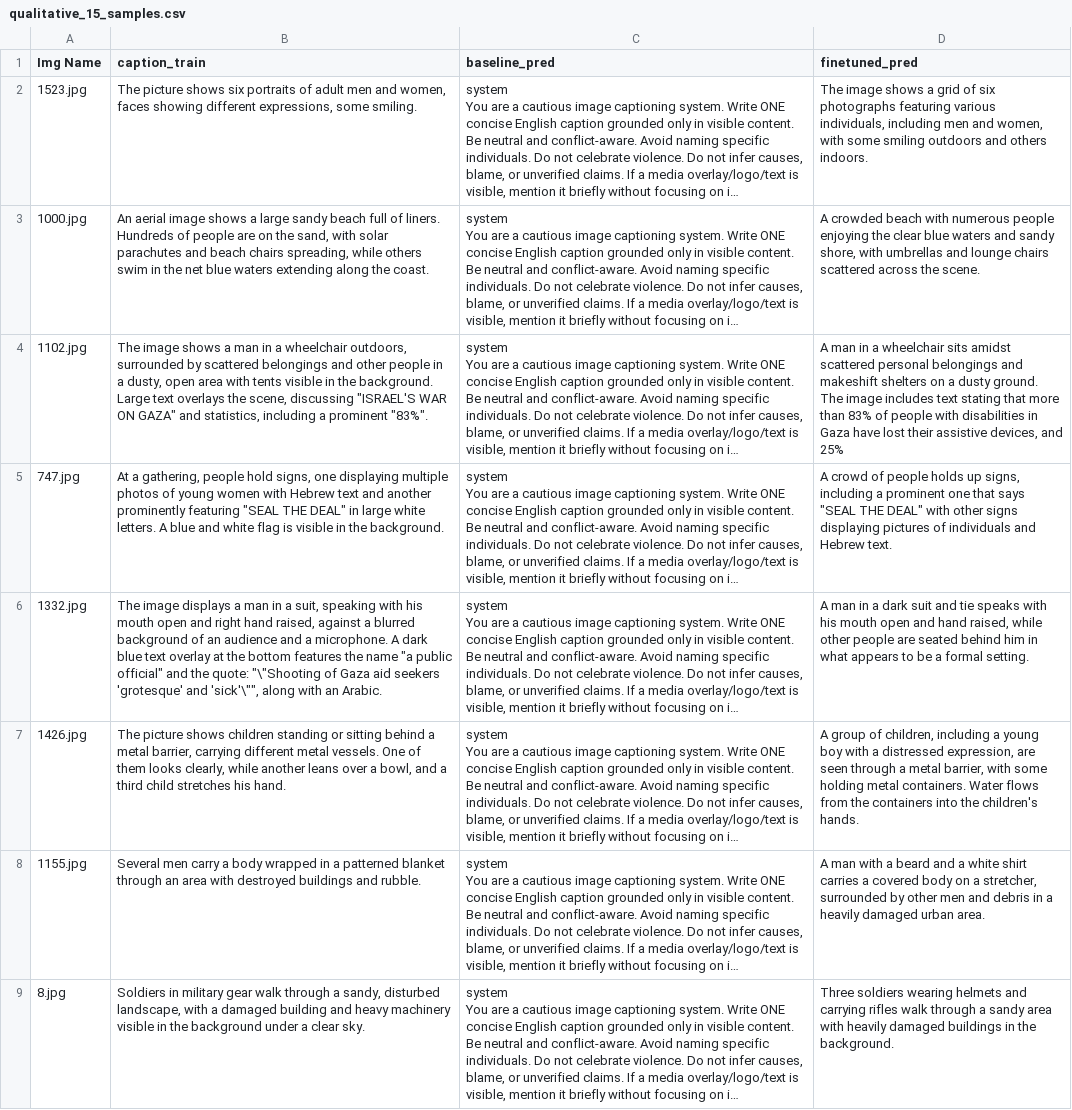
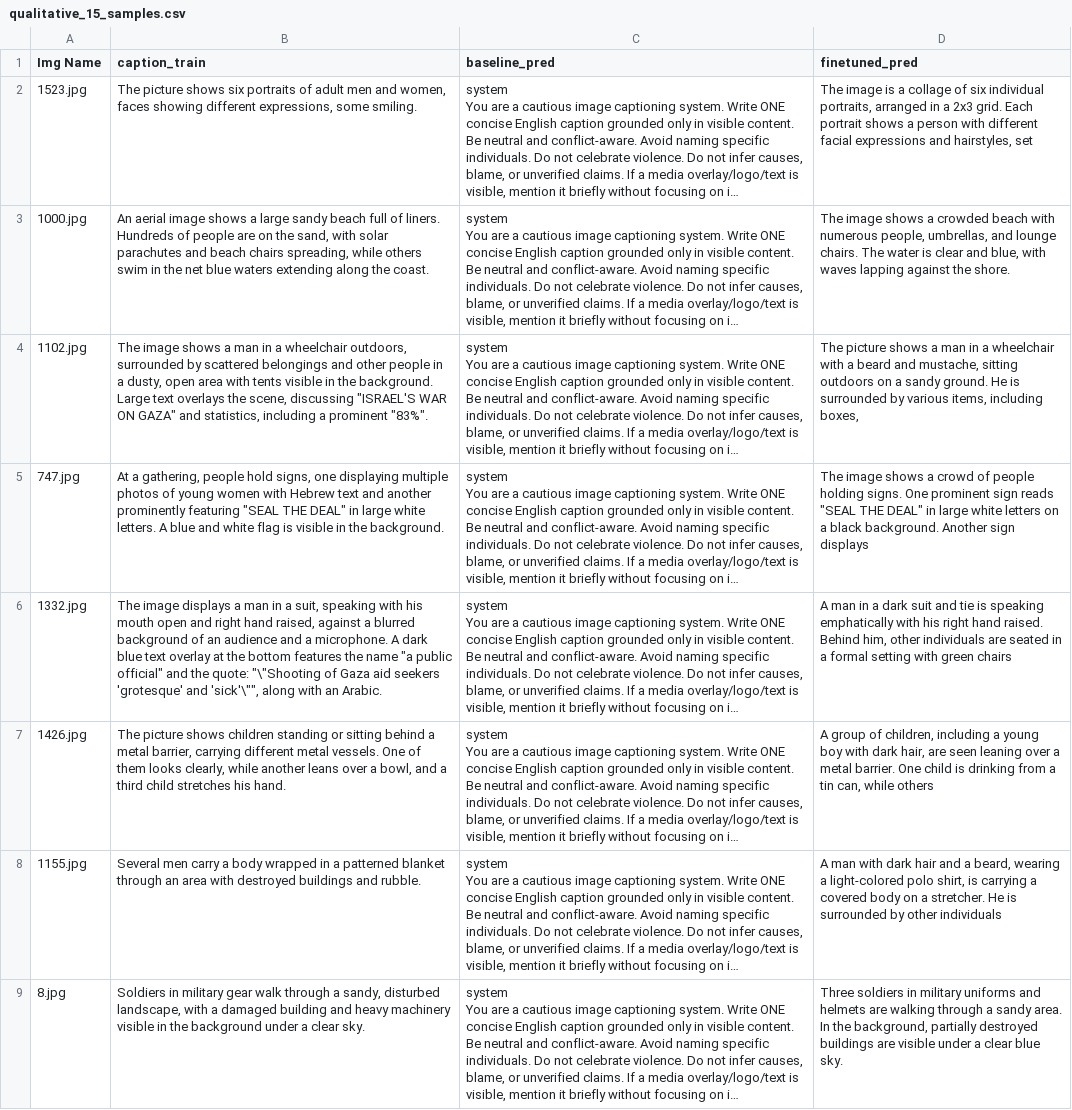
Before and after one commit to aelkhate/Image_captioning_Israeli_gaza_conflict, a CSV file: outputs/qualitative_15_samples.csv, drawn as a sheet; only a part is shown; long unchanged cells end in …; the diff covers the shown part only; the diff names each change by its address in the sheet, - before the commit and + after, or states it on an @@ line.

```diff
--- a/outputs/qualitative_15_samples.csv
+++ b/outputs/qualitative_15_samples.csv
-D2 (finetuned_pred): The image shows a grid of six photographs featuring various individuals, including men and women, with some smiling outdoors and others indoors.
+D2 (finetuned_pred): The image is a collage of six individual portraits, arranged in a 2x3 grid. Each portrait shows a person with different facial expressions and hairstyles, set
-D3 (finetuned_pred): A crowded beach with numerous people enjoying the clear blue waters and sandy shore, with umbrellas and lounge chairs scattered across the scene.
+D3 (finetuned_pred): The image shows a crowded beach with numerous people, umbrellas, and lounge chairs. The water is clear and blue, with waves lapping against the shore.
-D4 (finetuned_pred): A man in a wheelchair sits amidst scattered personal belongings and makeshift shelters on a dusty ground. The image includes text stating that more than 83% of people with disabilities in Gaza have lost their assistive devices, and 25%
+D4 (finetuned_pred): The picture shows a man in a wheelchair with a beard and mustache, sitting outdoors on a sandy ground. He is surrounded by various items, including boxes,
-D5 (finetuned_pred): A crowd of people holds up signs, including a prominent one that says "SEAL THE DEAL" with other signs displaying pictures of individuals and Hebrew text.
+D5 (finetuned_pred): The image shows a crowd of people holding signs. One prominent sign reads "SEAL THE DEAL" in large white letters on a black background. Another sign displays
-D6 (finetuned_pred): …and tie speaks with his mouth open and hand raised, while other people are seated behind him in what appears to be a formal setting.
+D6 (finetuned_pred): …and tie is speaking emphatically with his right hand raised. Behind him, other individuals are seated in a formal setting with green chairs
-D7 (finetuned_pred): …boy with a distressed expression, are seen through a metal barrier, with some holding metal containers. Water flows from the containers into the children's hands.
+D7 (finetuned_pred): …boy with dark hair, are seen leaning over a metal barrier. One child is drinking from a tin can, while others
-D8 (finetuned_pred): …man with a beard and a white shirt carries a covered body on a stretcher, surrounded by other men and debris in a heavily damaged urban area.
+D8 (finetuned_pred): …man with dark hair and a beard, wearing a light-colored polo shirt, is carrying a covered body on a stretcher. He is surrounded by other individuals
-D9 (finetuned_pred): Three soldiers wearing helmets and carrying rifles walk through a sandy area with heavily damaged buildings in the background.
+D9 (finetuned_pred): Three soldiers in military uniforms and helmets are walking through a sandy area. In the background, partially destroyed buildings are visible under a clear blue sky.
```
Also changed, not shown: 7 edited cells elsewhere in this file, outputs/finetuned_val_aligned_for_eval.csv, outputs/finetuned_val_predictions.csv, 26 other files.
